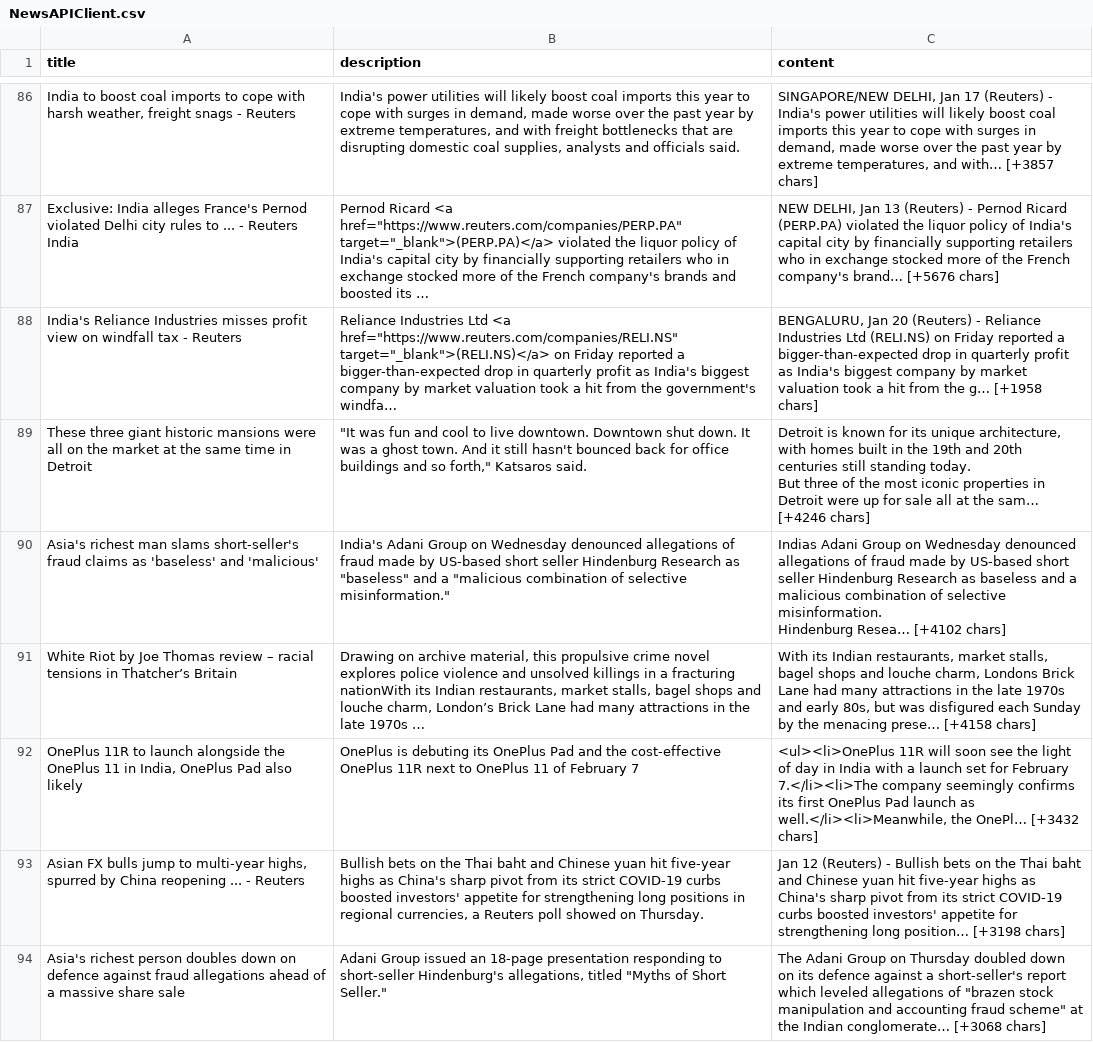
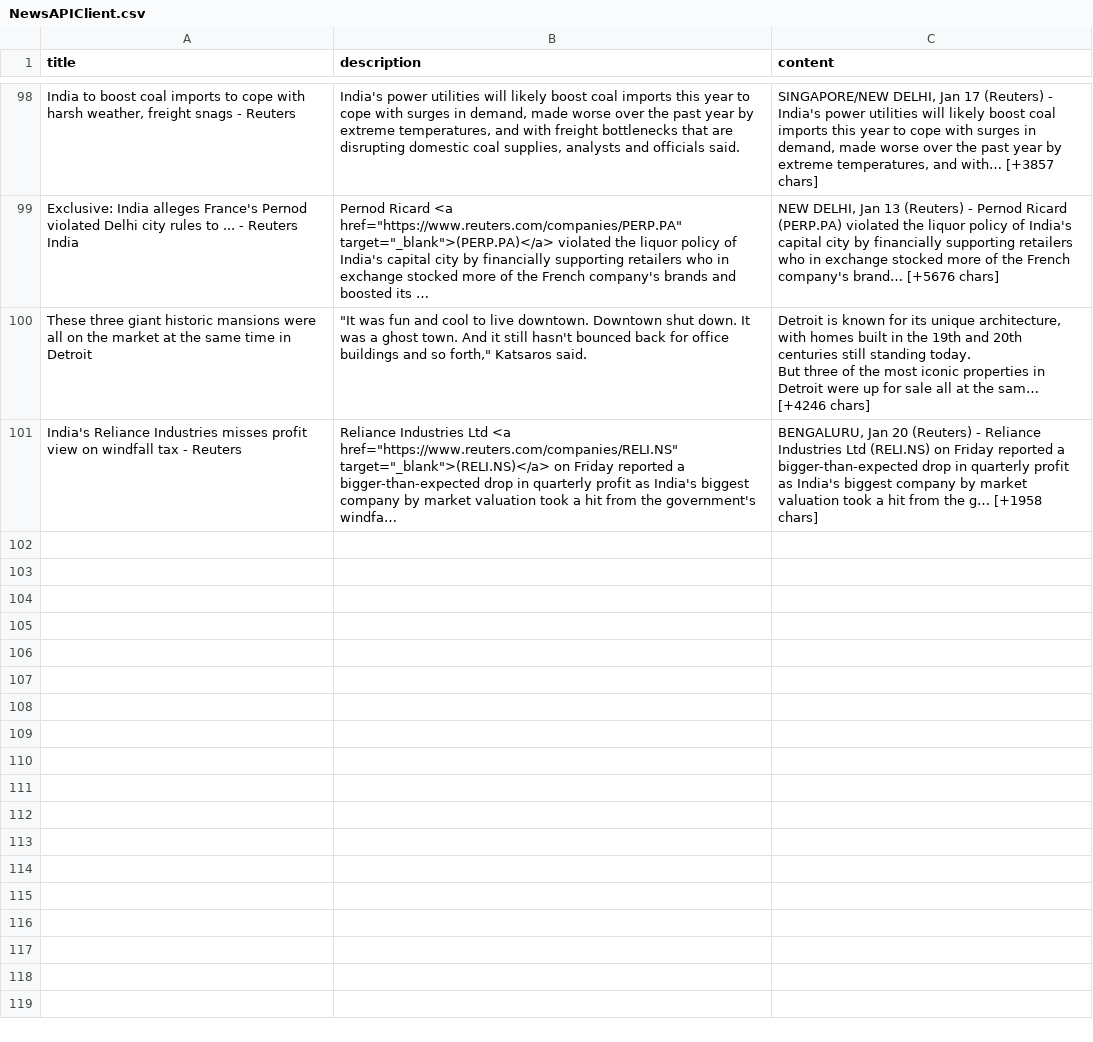
Before and after one commit to SachinDabhade/Project-Algorithmic-Trading, a CSV file: NewsAPIClient.csv, drawn as a sheet; only a part is shown, gaps mark what is left out; removed rows and columns are numbered as before the commit, all else as after; ↵ is a line break in a cell; the diff covers the shown part only; the diff names each change by its address in the sheet, - before the commit and + after, or states it on an @@ line.

```diff
--- a/NewsAPIClient.csv
+++ b/NewsAPIClient.csv
@@ row 89 moved to row 100: These three giant historic mansions were… @@
-row 90: Asia's richest man slams short-seller's fraud claims as 'baseless' and 'malicious' | India's Adani Group on Wednesday denounced allegations of fraud made by US-based short seller Hindenburg Research as "baseless" and a "malicious combination of selective misinformation." | Indias Adani Group on Wednesday denounced allegations of fraud made by US-based short seller Hindenburg Research as baseless and a malicious combination of selective misinformation. ↵ Hindenburg Resea… [+4102 chars]
-row 91: White Riot by Joe Thomas review – racial tensions in Thatcher’s Britain | Drawing on archive material, this propulsive crime novel explores police violence and unsolved killings in a fracturing nationWith its Indian restaurants, market stalls, bagel shops and louche charm, London’s Brick Lane had many attractions in the late 1970s … | With its Indian restaurants, market stalls, bagel shops and louche charm, Londons Brick Lane had many attractions in the late 1970s and early 80s, but was disfigured each Sunday by the menacing prese… [+4158 chars]
-row 92: OnePlus 11R to launch alongside the OnePlus 11 in India, OnePlus Pad also likely | OnePlus is debuting its OnePlus Pad and the cost-effective OnePlus 11R next to OnePlus 11 of February 7 | <ul><li>OnePlus 11R will soon see the light of day in India with a launch set for February 7.</li><li>The company seemingly confirms its first OnePlus Pad launch as well.</li><li>Meanwhile, the OnePl… [+3432 chars]
-row 93: Asian FX bulls jump to multi-year highs, spurred by China reopening ... - Reuters | Bullish bets on the Thai baht and Chinese yuan hit five-year highs as China's sharp pivot from its strict COVID-19 curbs boosted investors' appetite for strengthening long positions in regional currencies, a Reuters poll showed on Thursday. | Jan 12 (Reuters) - Bullish bets on the Thai baht and Chinese yuan hit five-year highs as China's sharp pivot from its strict COVID-19 curbs boosted investors' appetite for strengthening long position… [+3198 chars]
-row 94: Asia's richest person doubles down on defence against fraud allegations ahead of a massive share sale | Adani Group issued an 18-page presentation responding to short-seller Hindenburg's allegations, titled "Myths of Short Seller." | The Adani Group on Thursday doubled down on its defence against a short-seller's report which leveled allegations of "brazen stock manipulation and accounting fraud scheme" at the Indian conglomerate… [+3068 chars]
```
Also changed, not shown: 12 added rows, 7 removed rows and 5 moved rows elsewhere in this file, 4 other files.
